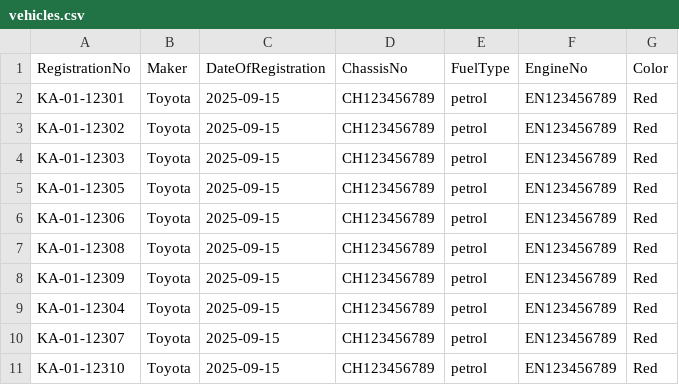
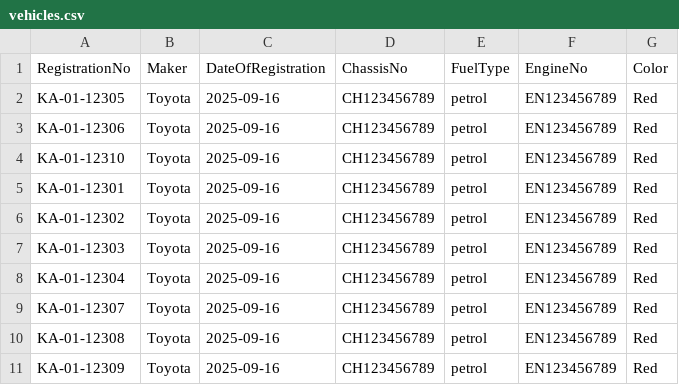
Before and after one commit to eswaribala/golangsep2025, a CSV file: claimapp/filehandlers/vehicles.csv, drawn as a sheet.

```diff
--- a/claimapp/filehandlers/vehicles.csv
+++ b/claimapp/filehandlers/vehicles.csv
@@ -1,11 +1,11 @@
 RegistrationNo,Maker,DateOfRegistration,ChassisNo,FuelType,EngineNo,Color,
-KA-01-12301,Toyota,2025-09-15,CH123456789,petrol,EN123456789,Red
-KA-01-12302,Toyota,2025-09-15,CH123456789,petrol,EN123456789,Red
-KA-01-12303,Toyota,2025-09-15,CH123456789,petrol,EN123456789,Red
-KA-01-12305,Toyota,2025-09-15,CH123456789,petrol,EN123456789,Red
-KA-01-12306,Toyota,2025-09-15,CH123456789,petrol,EN123456789,Red
-KA-01-12308,Toyota,2025-09-15,CH123456789,petrol,EN123456789,Red
-KA-01-12309,Toyota,2025-09-15,CH123456789,petrol,EN123456789,Red
-KA-01-12304,Toyota,2025-09-15,CH123456789,petrol,EN123456789,Red
-KA-01-12307,Toyota,2025-09-15,CH123456789,petrol,EN123456789,Red
-KA-01-12310,Toyota,2025-09-15,CH123456789,petrol,EN123456789,Red
+KA-01-12305,Toyota,2025-09-16,CH123456789,petrol,EN123456789,Red
+KA-01-12306,Toyota,2025-09-16,CH123456789,petrol,EN123456789,Red
+KA-01-12310,Toyota,2025-09-16,CH123456789,petrol,EN123456789,Red
+KA-01-12301,Toyota,2025-09-16,CH123456789,petrol,EN123456789,Red
+KA-01-12302,Toyota,2025-09-16,CH123456789,petrol,EN123456789,Red
+KA-01-12303,Toyota,2025-09-16,CH123456789,petrol,EN123456789,Red
+KA-01-12304,Toyota,2025-09-16,CH123456789,petrol,EN123456789,Red
+KA-01-12307,Toyota,2025-09-16,CH123456789,petrol,EN123456789,Red
+KA-01-12308,Toyota,2025-09-16,CH123456789,petrol,EN123456789,Red
+KA-01-12309,Toyota,2025-09-16,CH123456789,petrol,EN123456789,Red
```
Also changed, not shown: 5 other files.
